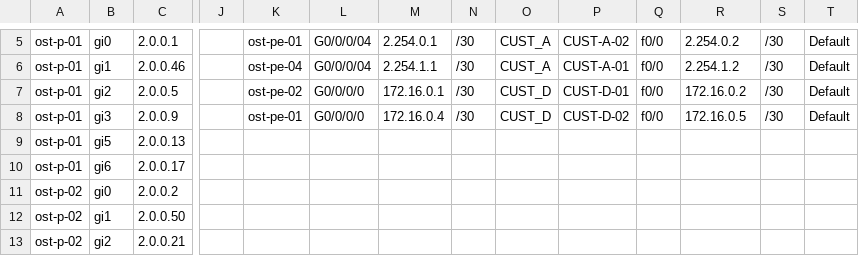
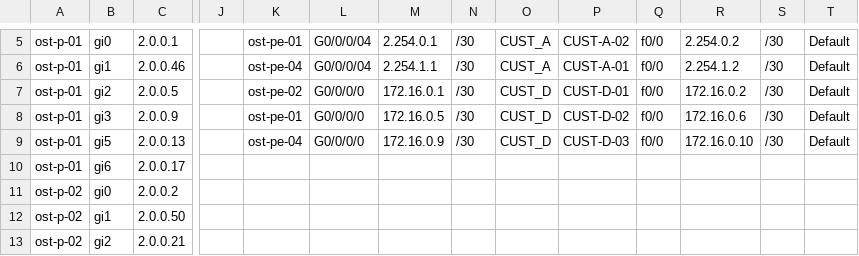
Before and after one commit to sk1nge/CCDP-ISP, a CSV file: ost.csv, drawn as a sheet; only a part is shown, gaps mark what is left out; the diff names each change by its address in the sheet, - before the commit and + after, or states it on an @@ line.

Commit message:
Added CUST-D

```diff
--- a/ost.csv
+++ b/ost.csv
-M8: 172.16.0.4
+M8: 172.16.0.5
-R8: 172.16.0.5
+R8: 172.16.0.6
-K9: (empty)
+K9: ost-pe-04
-L9: (empty)
+L9: G0/0/0/0
-M9: (empty)
+M9: 172.16.0.9
-N9: (empty)
+N9: /30
-O9: (empty)
+O9: CUST_D
-P9: (empty)
+P9: CUST-D-03
-Q9: (empty)
+Q9: f0/0
-R9: (empty)
+R9: 172.16.0.10
-S9: (empty)
+S9: /30
-T9: (empty)
+T9: Default
```
